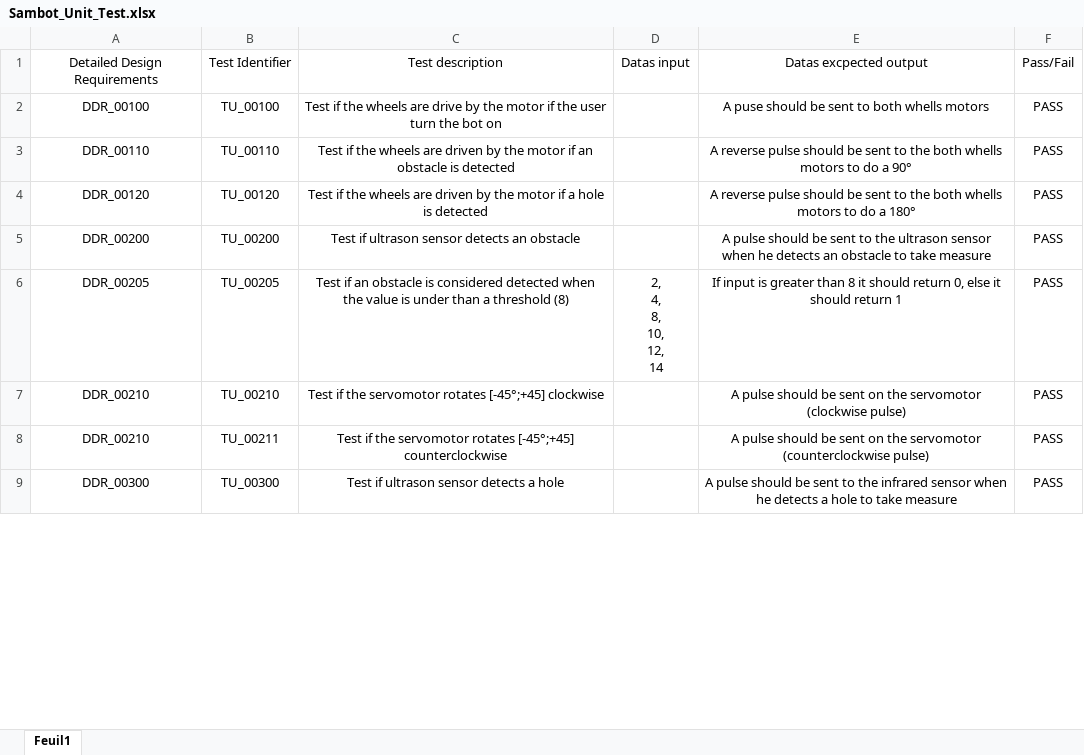
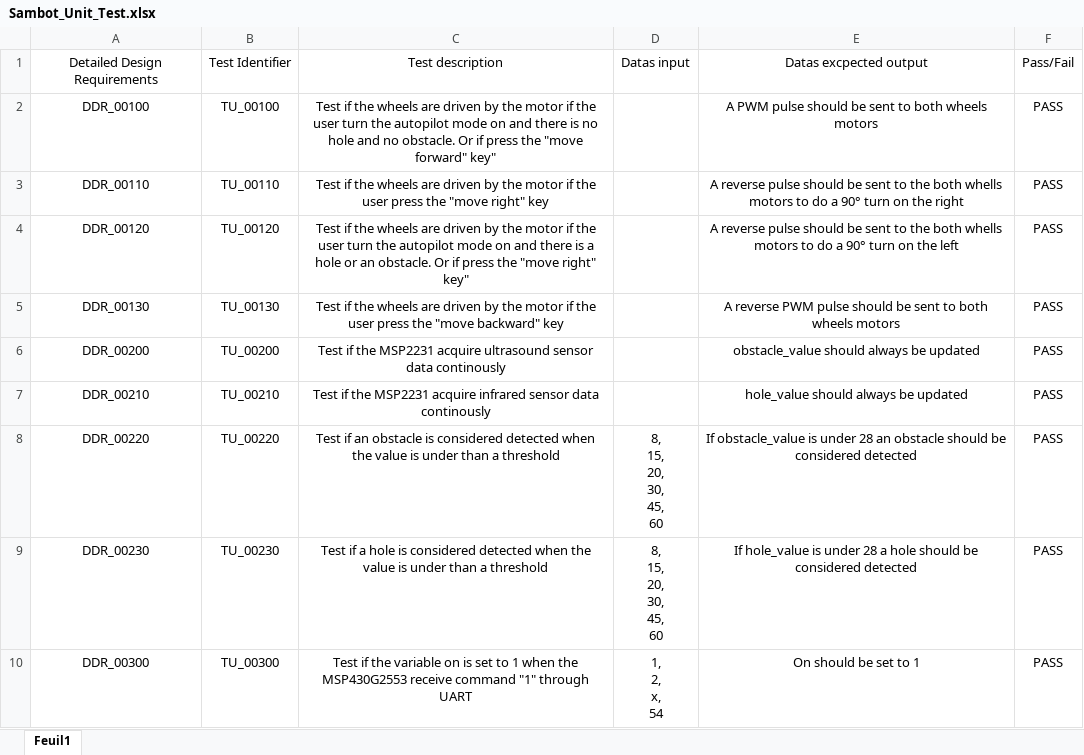
Before and after one commit to herpoad/SamBot, an Excel workbook: Sambot_Unit_Test.xlsx, sheet Feuil1, drawn as a sheet; only a part is shown; values as stored, in another font and other column widths than the file's, no borders; conditional formats and table styles not drawn; removed rows and columns are numbered as before the commit, all else as after; ↵ is a line break in a cell; the diff covers the shown part only; the diff names each change by its address in the sheet, - before the commit and + after, or states it on an @@ line.

Commit message:
Modify :
-Integration test
-System test
-Unit test
-Architectural design
-Detailed design
-System requirements
-2231 code
-2553 code

Add:
-Analyse fonctionelle

```diff
--- a/Sambot_Unit_Test.xlsx (sheet Feuil1)
+++ b/Sambot_Unit_Test.xlsx (sheet Feuil1)
-C2: …wheels are drive by the motor if the user turn the bot on
+C2: …wheels are driven by the motor if the user turn the autopilot mode on and there is no hole and no obstacle. Or if press the "move forward" key"
-E2: A puse should be sent to both whells motors
+E2: A PWM pulse should be sent to both wheels motors
-C3: …motor if an obstacle is detected
+C3: …motor if the user press the "move right" key
-E3: …a 90°
+E3: …a 90° turn on the right
-C4: …motor if a hole is detected
+C4: …motor if the user turn the autopilot mode on and there is a hole or an obstacle. Or if press the "move right" key"
-E4: …do a 180°
+E4: …do a 90° turn on the left
+row 5: DDR_00130 | TU_00130 | Test if the wheels are driven by the motor if the user press the "move backward" key |  | A reverse PWM pulse should be sent to both wheels motors | PASS
-C6: Test if ultrason sensor detects an obstacle
+C6: Test if the MSP2231 acquire ultrasound sensor data continously
-E6: A pulse should be sent to the ultrason sensor when he detects an obstacle to take measure
+E6: obstacle_value should always be updated
-row 6: DDR_00205 | TU_00205 | Test if an obstacle is considered detected when the value is under than a threshold (8) | 2, ↵ 4, ↵ 8, ↵ 10, ↵ 12, ↵ 14 | If input is greater than 8 it should return 0, else it should return 1 | PASS
-C7: …if the servomotor rotates [-45°;+45] clockwise
+C7: …if the MSP2231 acquire infrared sensor data continously
-E7: A pulse should be sent on the servomotor (clockwise pulse)
+E7: hole_value should always be updated
-row 8: DDR_00210 | TU_00211 | Test if the servomotor rotates [-45°;+45] counterclockwise |  | A pulse should be sent on the servomotor (counterclockwise pulse) | PASS
+row 8: DDR_00220 | TU_00220 | Test if an obstacle is considered detected when the value is under than a threshold | 8, ↵ 15, ↵ 20, ↵ 30, ↵ 45, ↵ 60 | If obstacle_value is under 28 an obstacle should be considered detected | PASS
+row 9: DDR_00230 | TU_00230 | Test if a hole is considered detected when the value is under than a threshold | 8, ↵ 15, ↵ 20, ↵ 30, ↵ 45, ↵ 60 | If hole_value is under 28 a hole should be considered detected | PASS
-C10: Test if ultrason sensor detects a hole
+C10: Test if the variable on is set to 1 when the MSP430G2553 receive command "1" through UART
-D10: (empty)
+D10: 1, ↵ 2, ↵ x, ↵ 54
-E10: A pulse should be sent to the infrared sensor when he detects a hole to take measure
+E10: On should be set to 1
```
Also changed, not shown: 10 added rows, 5 removed rows and 9 edited cells elsewhere in this sheet, Sambot_Int_Test.xlsx, Sambot_Sys_Test.xlsx, 23 other files.
